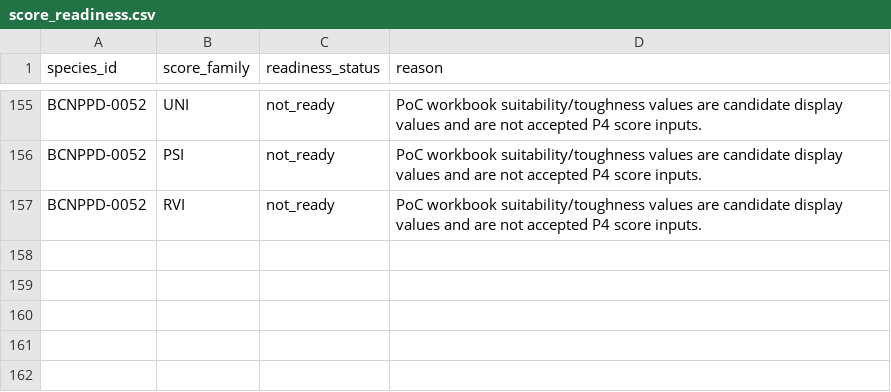
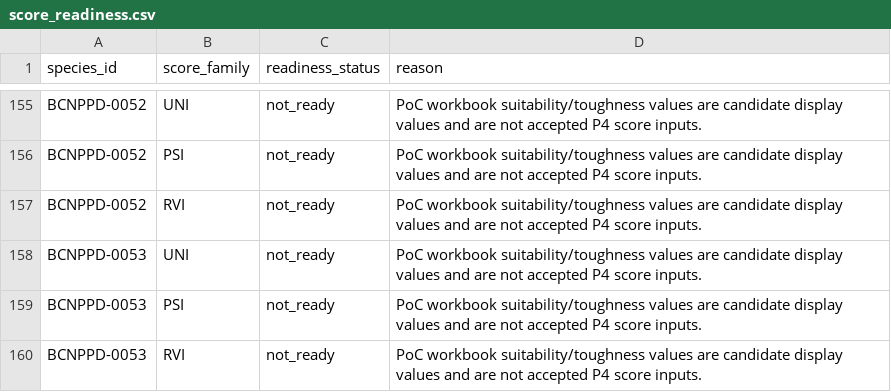
Before and after one commit to liznowatschin/bc-npp-database, a CSV file: data/poc/vancouver/evidence_hardening/score_readiness.csv, drawn as a sheet; only a part is shown, gaps mark what is left out; the diff names each change by its address in the sheet, - before the commit and + after, or states it on an @@ line.

```diff
--- a/data/poc/vancouver/evidence_hardening/score_readiness.csv
+++ b/data/poc/vancouver/evidence_hardening/score_readiness.csv
+row 158: BCNPPD-0053 | UNI | not_ready | PoC workbook suitability/toughness values are candidate display values and are not accepted P4 score inputs.
+row 159: BCNPPD-0053 | PSI | not_ready | PoC workbook suitability/toughness values are candidate display values and are not accepted P4 score inputs.
+row 160: BCNPPD-0053 | RVI | not_ready | PoC workbook suitability/toughness values are candidate display values and are not accepted P4 score inputs.
```
Also changed, not shown: data/poc/vancouver/evidence_hardening/evidence_gap_report.csv, data/poc/vancouver/evidence_hardening/hardened_plant_list.csv, 30 other files.
